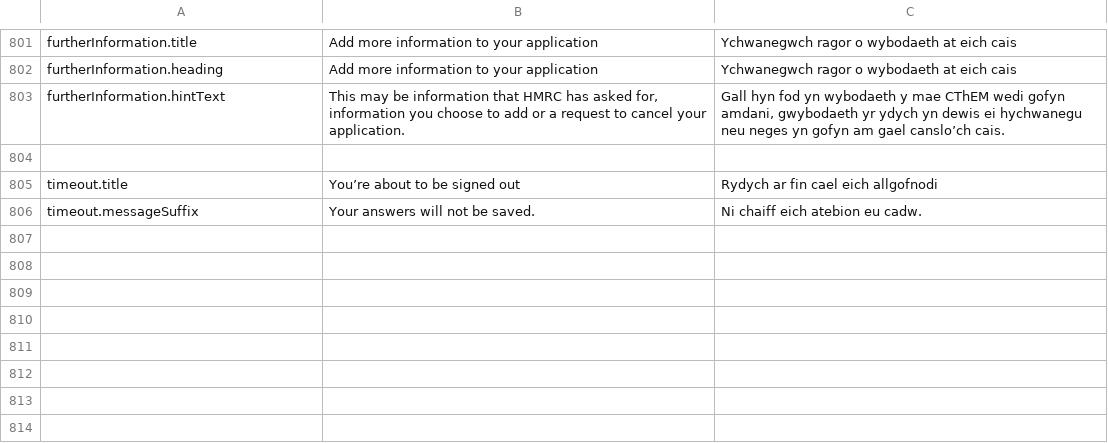
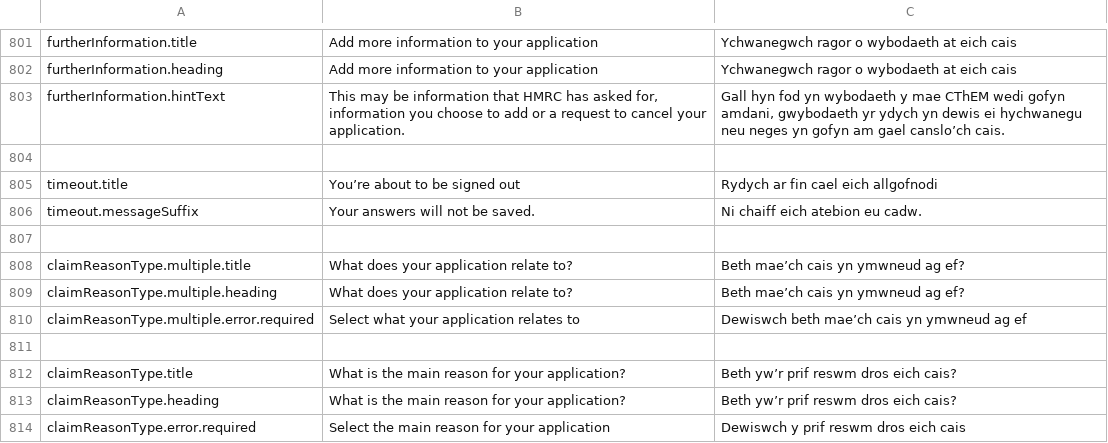
Before and after one commit to hmrc/national-duty-repayment-center-frontend, a CSV file: translations/NDRC Welsh Translations.csv, drawn as a sheet; only a part is shown, gaps mark what is left out; the diff names each change by its address in the sheet, - before the commit and + after, or states it on an @@ line.

```diff
--- a/translations/NDRC Welsh Translations.csv
+++ b/translations/NDRC Welsh Translations.csv
+row 807: (empty)
+row 808: claimReasonType.multiple.title | What does your application relate to? | Beth mae’ch cais yn ymwneud ag ef?
+row 809: claimReasonType.multiple.heading | What does your application relate to? | Beth mae’ch cais yn ymwneud ag ef?
+row 810: claimReasonType.multiple.error.required | Select what your application relates to | Dewiswch beth mae’ch cais yn ymwneud ag ef
+row 811: (empty)
+row 812: claimReasonType.title | What is the main reason for your application? | Beth yw’r prif reswm dros eich cais?
+row 813: claimReasonType.heading | What is the main reason for your application? | Beth yw’r prif reswm dros eich cais?
+row 814: claimReasonType.error.required | Select the main reason for your application | Dewiswch y prif reswm dros eich cais
```
Also changed, not shown: 4 other files.
